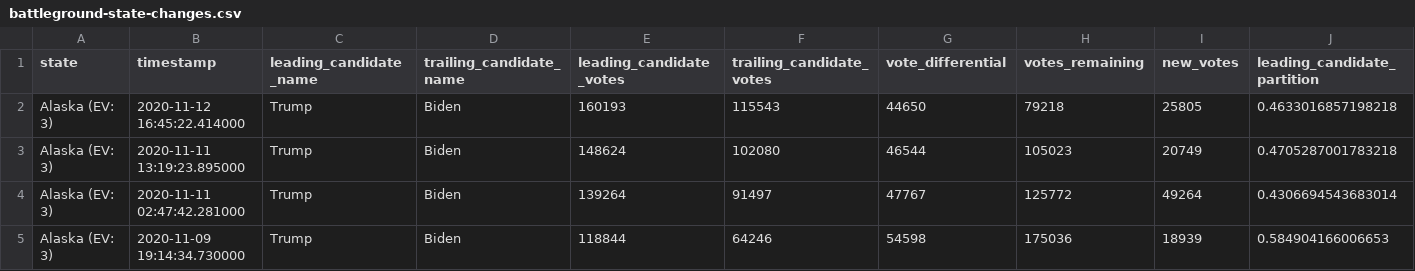
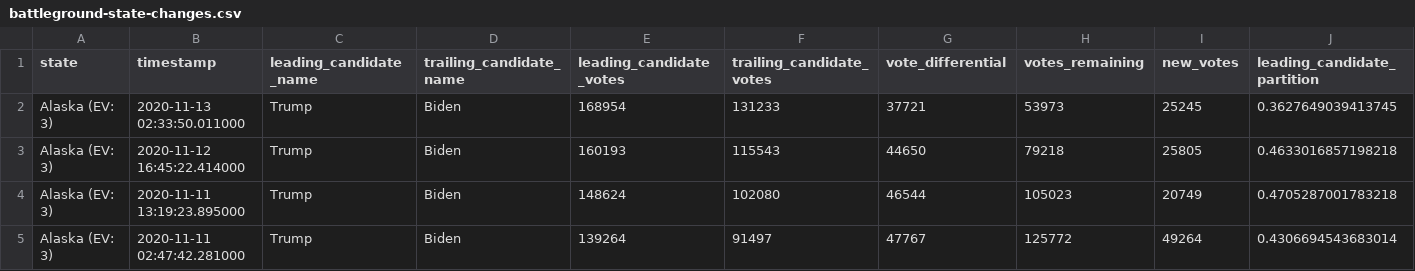
Before and after one commit to mariasam1/nyt-2020-election-scraper, a CSV file: battleground-state-changes.csv, drawn as a sheet; only a part is shown; the shorter side is filled out with more unchanged rows; rows hold the shown columns only; the diff names each change by its address in the sheet, - before the commit and + after, or states it on an @@ line.

```diff
--- a/battleground-state-changes.csv
+++ b/battleground-state-changes.csv
+row 2: Alaska (EV: 3) | 2020-11-13 02:33:50.011000 | Trump | Biden | 168954 | 131233 | 37721 | 53973 | 25245 | 0.3627649039413745
```
Also changed, not shown: 2 other files.
